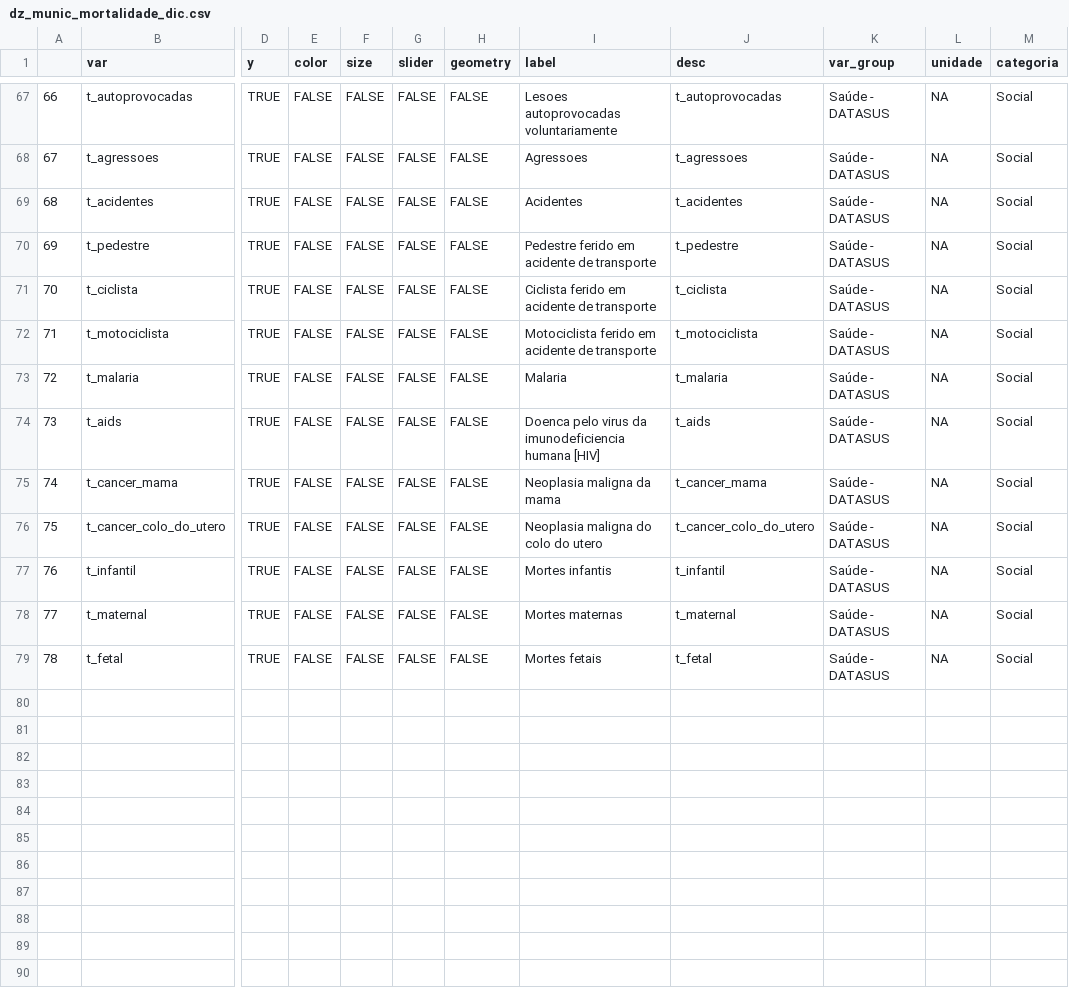
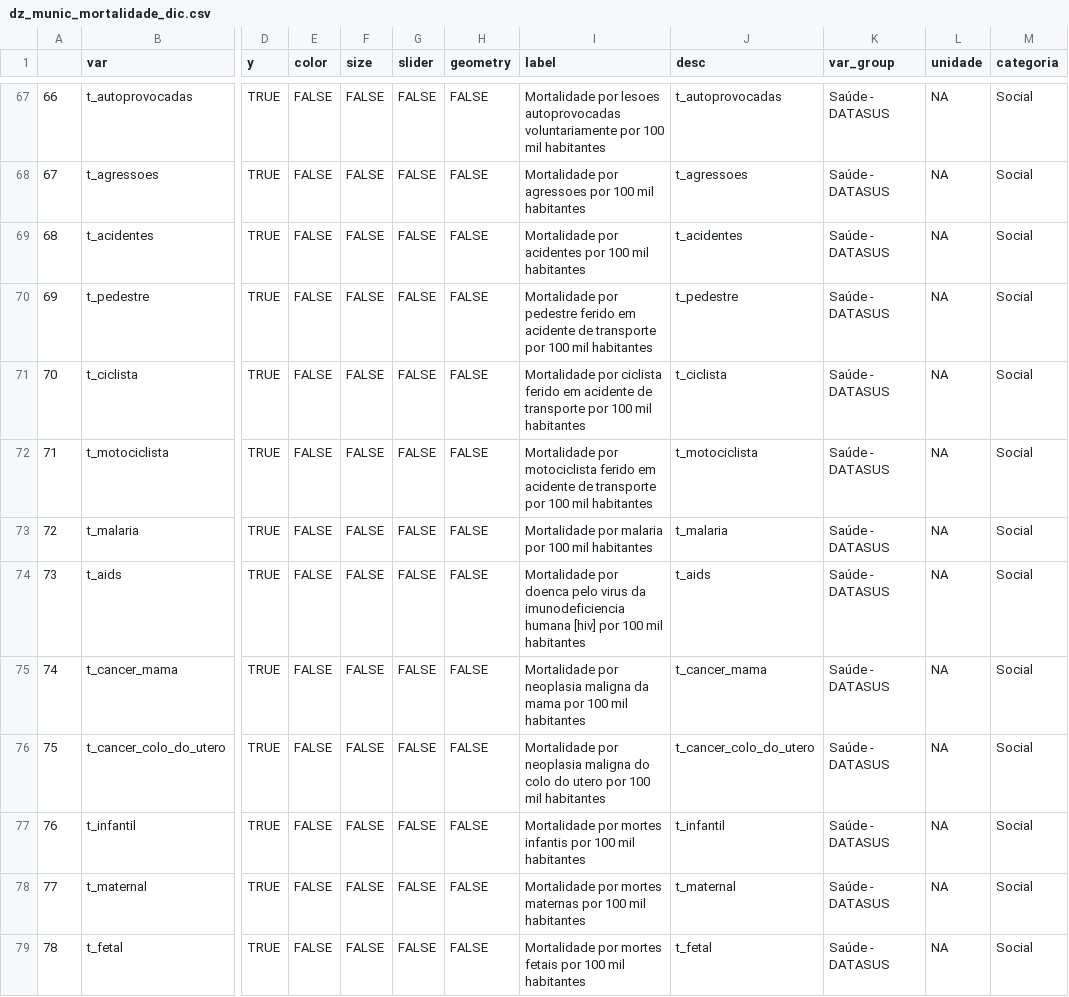
Before and after one commit to datazoompuc/datazoom_viz, a CSV file: data/dz_munic_mortalidade_dic.csv, drawn as a sheet; only a part is shown, gaps mark what is left out; the diff covers the shown part only; the diff names each change by its address in the sheet, - before the commit and + after, or states it on an @@ line.

Commit message:
mortalidade por 100 mil habitantes, e mudando labels

```diff
--- a/data/dz_munic_mortalidade_dic.csv
+++ b/data/dz_munic_mortalidade_dic.csv
-I67 (label): Lesoes autoprovocadas voluntariamente
+I67 (label): Mortalidade por lesoes autoprovocadas voluntariamente por 100 mil habitantes
-I68 (label): Agressoes
+I68 (label): Mortalidade por agressoes por 100 mil habitantes
-I69 (label): Acidentes
+I69 (label): Mortalidade por acidentes por 100 mil habitantes
-I70 (label): Pedestre ferido em acidente de transporte
+I70 (label): Mortalidade por pedestre ferido em acidente de transporte por 100 mil habitantes
-I71 (label): Ciclista ferido em acidente de transporte
+I71 (label): Mortalidade por ciclista ferido em acidente de transporte por 100 mil habitantes
-I72 (label): Motociclista ferido em acidente de transporte
+I72 (label): Mortalidade por motociclista ferido em acidente de transporte por 100 mil habitantes
-I73 (label): Malaria
+I73 (label): Mortalidade por malaria por 100 mil habitantes
-I74 (label): Doenca pelo virus da imunodeficiencia humana [HIV]
+I74 (label): Mortalidade por doenca pelo virus da imunodeficiencia humana [hiv] por 100 mil habitantes
-I75 (label): Neoplasia maligna da mama
+I75 (label): Mortalidade por neoplasia maligna da mama por 100 mil habitantes
-I76 (label): Neoplasia maligna do colo do utero
+I76 (label): Mortalidade por neoplasia maligna do colo do utero por 100 mil habitantes
-I77 (label): Mortes infantis
+I77 (label): Mortalidade por mortes infantis por 100 mil habitantes
-I78 (label): Mortes maternas
+I78 (label): Mortalidade por mortes maternas por 100 mil habitantes
-I79 (label): Mortes fetais
+I79 (label): Mortalidade por mortes fetais por 100 mil habitantes
```
Also changed, not shown: 27 edited cells elsewhere in this file, 2 other files.
